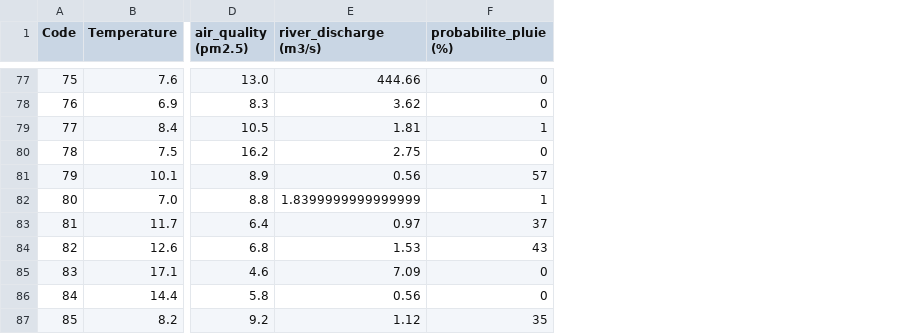
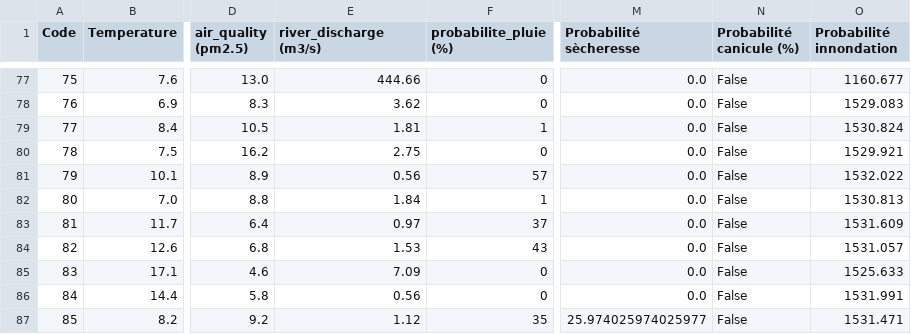
Before and after one commit to Oscar-T24/PySky, a CSV file: scripts opérationnels/tableau_finalv2.csv, drawn as a sheet; only a part is shown, gaps mark what is left out; the diff covers the shown part only; the diff names each change by its address in the sheet, - before the commit and + after, or states it on an @@ line.

Commit message:
correction problème canicule

```diff
--- a/scripts opérationnels/tableau_finalv2.csv
+++ b/scripts opérationnels/tableau_finalv2.csv
+column M (Probabilité sècheresse), rows 77-87: 0.0 | 0.0 | 0.0 | 0.0 | 0.0 | 0.0 | 0.0 | 0.0 | 0.0 | 0.0 | 25.974025974025977
+column N (Probabilité canicule (%)), rows 77-87: all False
+column O (Probabilité innondation), rows 77-87: 1160.677 | 1529.083 | 1530.824 | 1529.921 | 1532.022 | 1530.813 | 1531.609 | 1531.057 | 1525.633 | 1531.991 | 1531.471
-E82 (river_discharge (m3/s)): 1.8399999999999999
+E82 (river_discharge (m3/s)): 1.84
```
Also changed, not shown: 5 edited cells elsewhere in this file, 2 other files.
